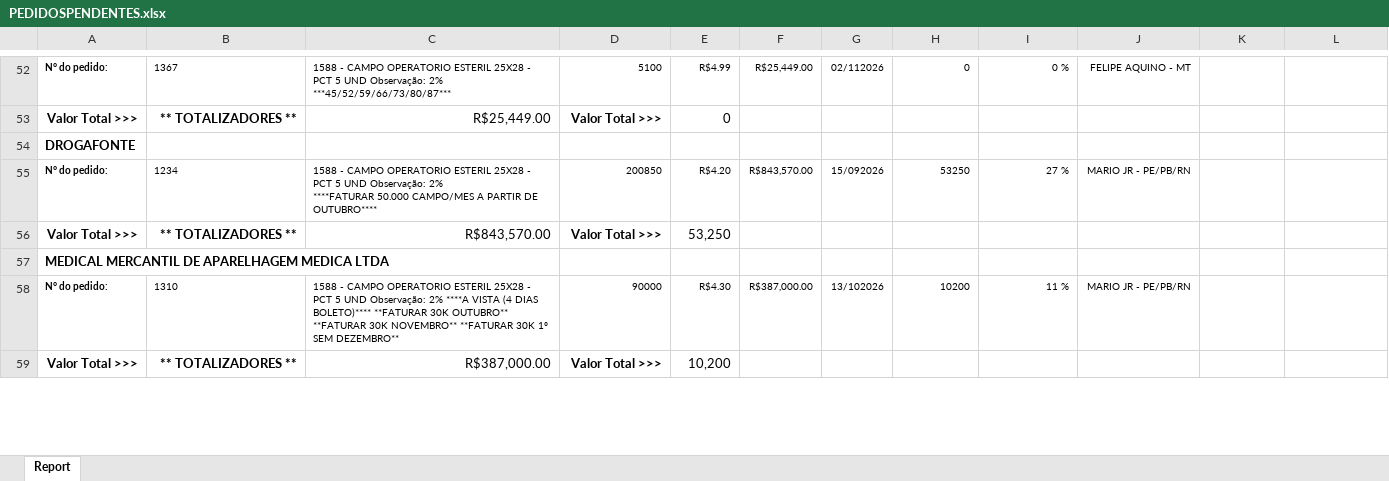
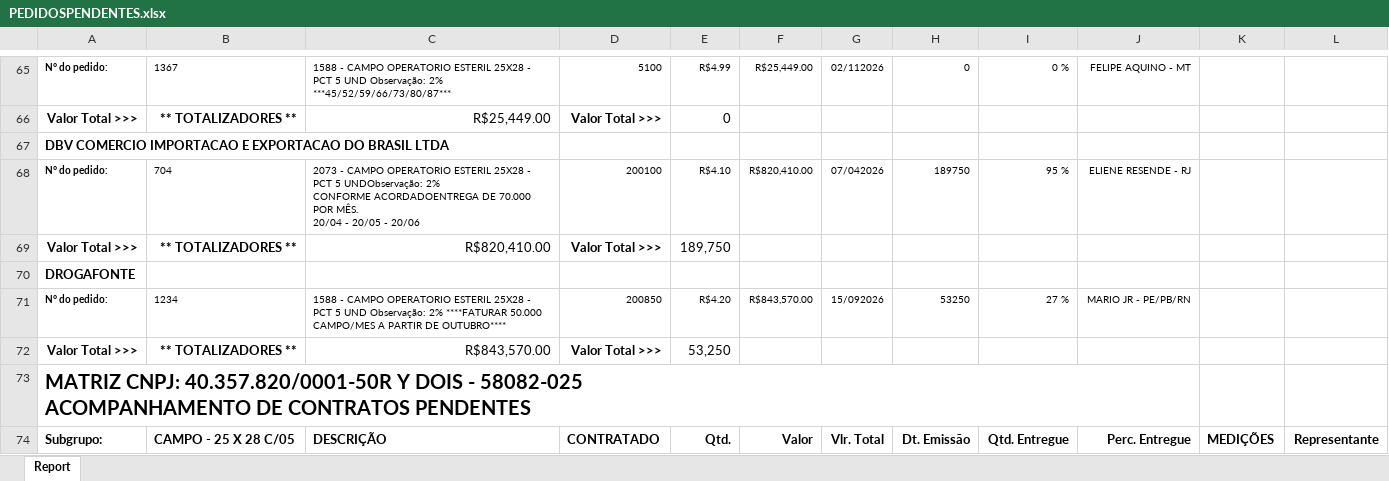
Before and after one commit to fabiosilvavendas-byte/CRM_Medtextil2.0, an Excel workbook: dados/PEDIDOSPENDENTES.xlsx, sheet Report, drawn as a sheet; only a part is shown, gaps mark what is left out; the shorter side is filled out with more unchanged rows; values as stored, in another font and other column widths than the file's, no borders; addresses are those after the commit; ↵ is a line break in a cell; the diff covers the shown part only; the diff names each change by its address in the sheet, - before the commit and + after, or states it on an @@ line.

```diff
--- a/dados/PEDIDOSPENDENTES.xlsx (sheet Report)
+++ b/dados/PEDIDOSPENDENTES.xlsx (sheet Report)
+row 67: DBV COMERCIO IMPORTACAO E EXPORTACAO DO BRASIL LTDA
+row 68: N° do pedido: | 704 | 2073 - CAMPO OPERATORIO ESTERIL 25X28 - PCT 5 UNDObservação: 2% ↵ CONFORME ACORDADOENTREGA DE 70.000 POR MÊS. ↵ 20/04 - 20/05 - 20/06 | 200100 | R$4.10 | R$820,410.00 | 07/042026 | 189750 | 95 % | ELIENE RESENDE - RJ
+row 69: Valor Total >>> | ** TOTALIZADORES ** | R$820,410.00 | Valor Total >>> | 189,750
-C71: …DE OUTUBRO****
+C71: …DE OUTUBRO****
@@ row 104 moved to row 73: MATRIZ CNPJ: 40.357.820/0001-50R Y DOIS … @@
@@ row 61 moved to row 74: Subgrupo: @@
```
Also changed, not shown: 31 added rows, 4 moved rows and 8 edited cells elsewhere in this sheet.
